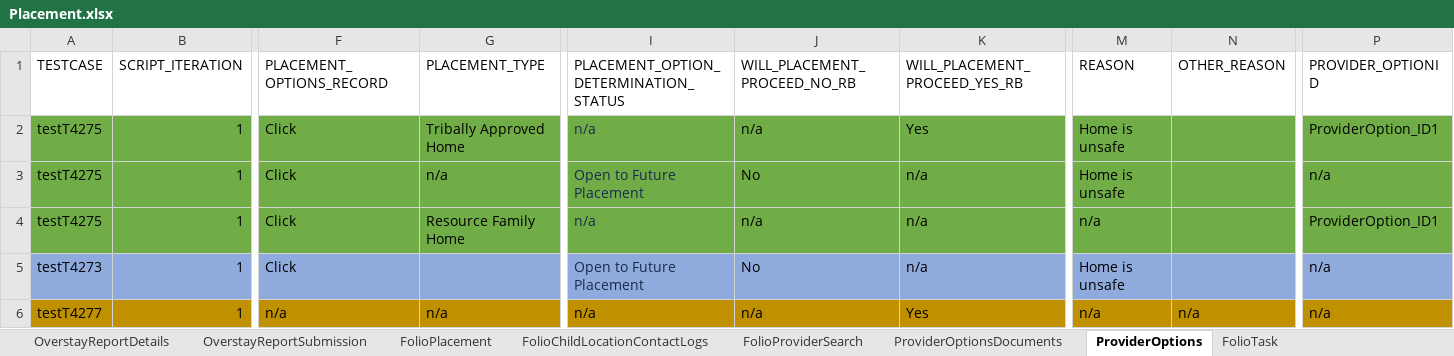
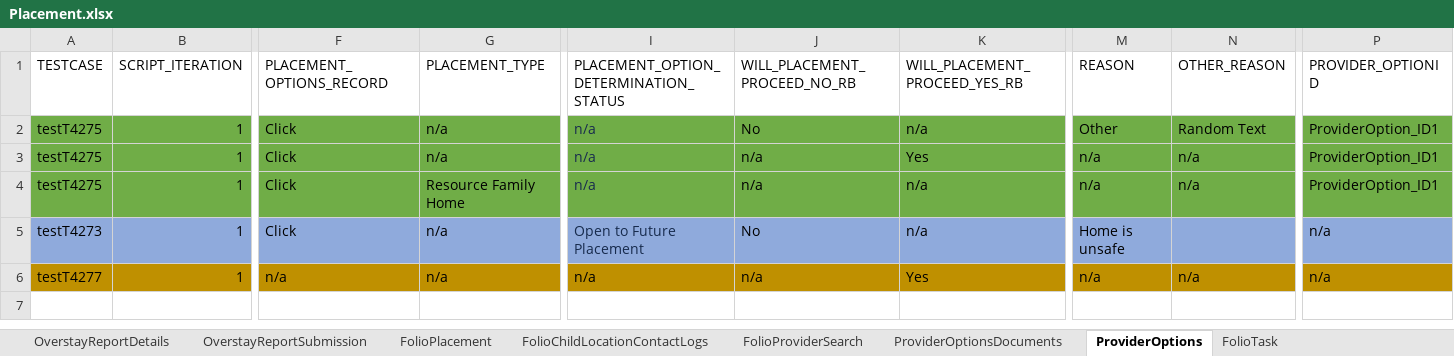
Before and after one commit to priya-singh4/POMExcelData, an Excel workbook: Placement.xlsx, sheet ProviderOptions, drawn as a sheet; only a part is shown, gaps mark what is left out; values as stored, in another font and other column widths than the file's, no borders; the diff names each change by its address in the sheet, - before the commit and + after, or states it on an @@ line.

```diff
--- a/Placement.xlsx (sheet ProviderOptions)
+++ b/Placement.xlsx (sheet ProviderOptions)
-G2 (PLACEMENT_TYPE): Tribally Approved Home
+G2 (PLACEMENT_TYPE): n/a
-J2 (WILL_PLACEMENT_PROCEED_NO_RB): n/a
+J2 (WILL_PLACEMENT_PROCEED_NO_RB): No
-K2 (WILL_PLACEMENT_PROCEED_YES_RB): Yes
+K2 (WILL_PLACEMENT_PROCEED_YES_RB): n/a
-M2 (REASON): Home is unsafe
+M2 (REASON): Other
-N2 (OTHER_REASON): (empty)
+N2 (OTHER_REASON): Random Text
-I3: Open to Future Placement
+I3: n/a
-J3 (WILL_PLACEMENT_PROCEED_NO_RB): No
+J3 (WILL_PLACEMENT_PROCEED_NO_RB): n/a
-K3 (WILL_PLACEMENT_PROCEED_YES_RB): n/a
+K3 (WILL_PLACEMENT_PROCEED_YES_RB): Yes
-M3 (REASON): Home is unsafe
+M3 (REASON): n/a
-N3:N4 (OTHER_REASON): (empty)
+N3:N4 (OTHER_REASON): n/a
-P3 (PROVIDER_OPTIONID): n/a
+P3 (PROVIDER_OPTIONID): ProviderOption_ID1
-G5 (PLACEMENT_TYPE): (empty)
+G5 (PLACEMENT_TYPE): n/a
```
Also changed, not shown: sheet FolioChildLocationAbsences, sheet FolioProviderSearch, sheet FolioChildLocations.
